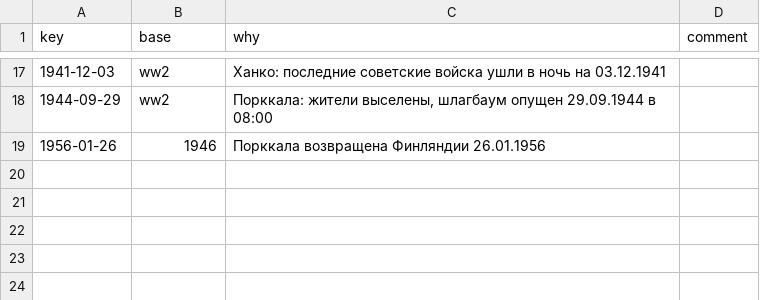
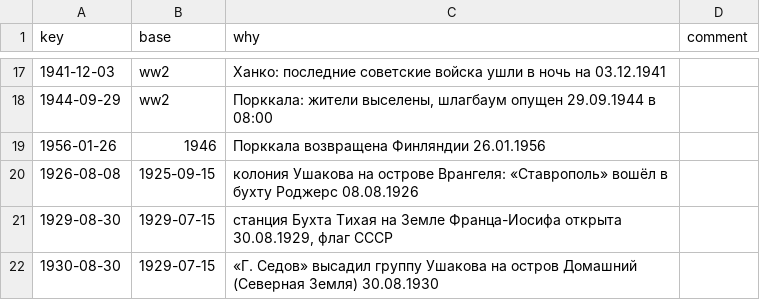
Before and after one commit to decolonial-ist/imperium-map, a CSV file: data/core/late_new.csv, drawn as a sheet; only a part is shown, gaps mark what is left out; the diff names each change by its address in the sheet, - before the commit and + after, or states it on an @@ line.

```diff
--- a/data/core/late_new.csv
+++ b/data/core/late_new.csv
+row 20: 1926-08-08 | 1925-09-15 | колония Ушакова на острове Врангеля: «Ставрополь» вошёл в бухту Роджерс 08.08.1926
+row 21: 1929-08-30 | 1929-07-15 | станция Бухта Тихая на Земле Франца-Иосифа открыта 30.08.1929, флаг СССР
+row 22: 1930-08-30 | 1929-07-15 | «Г. Седов» высадил группу Ушакова на остров Домашний (Северная Земля) 30.08.1930
```
Also changed, not shown: data/core/late_edits.csv, data/core/regions.csv, 51 other files.
